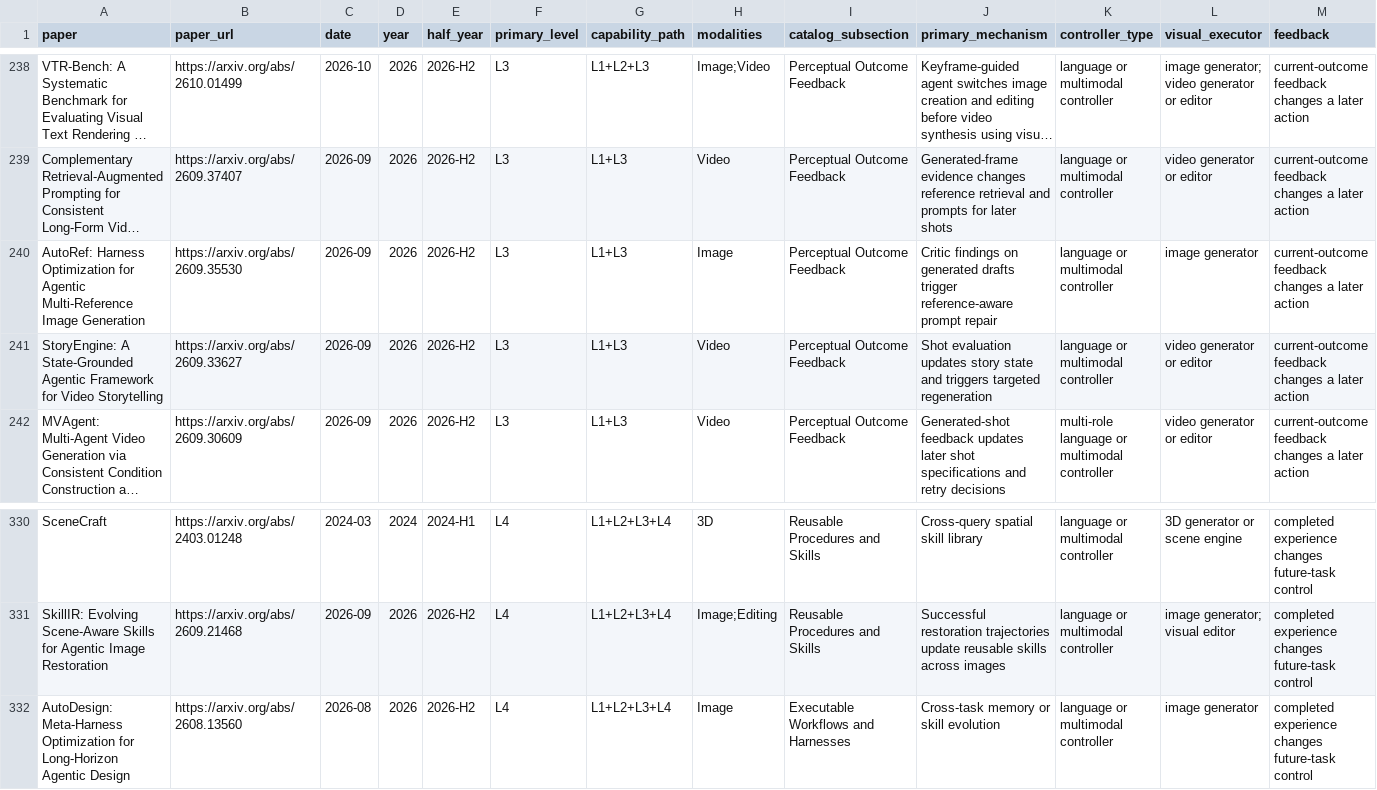
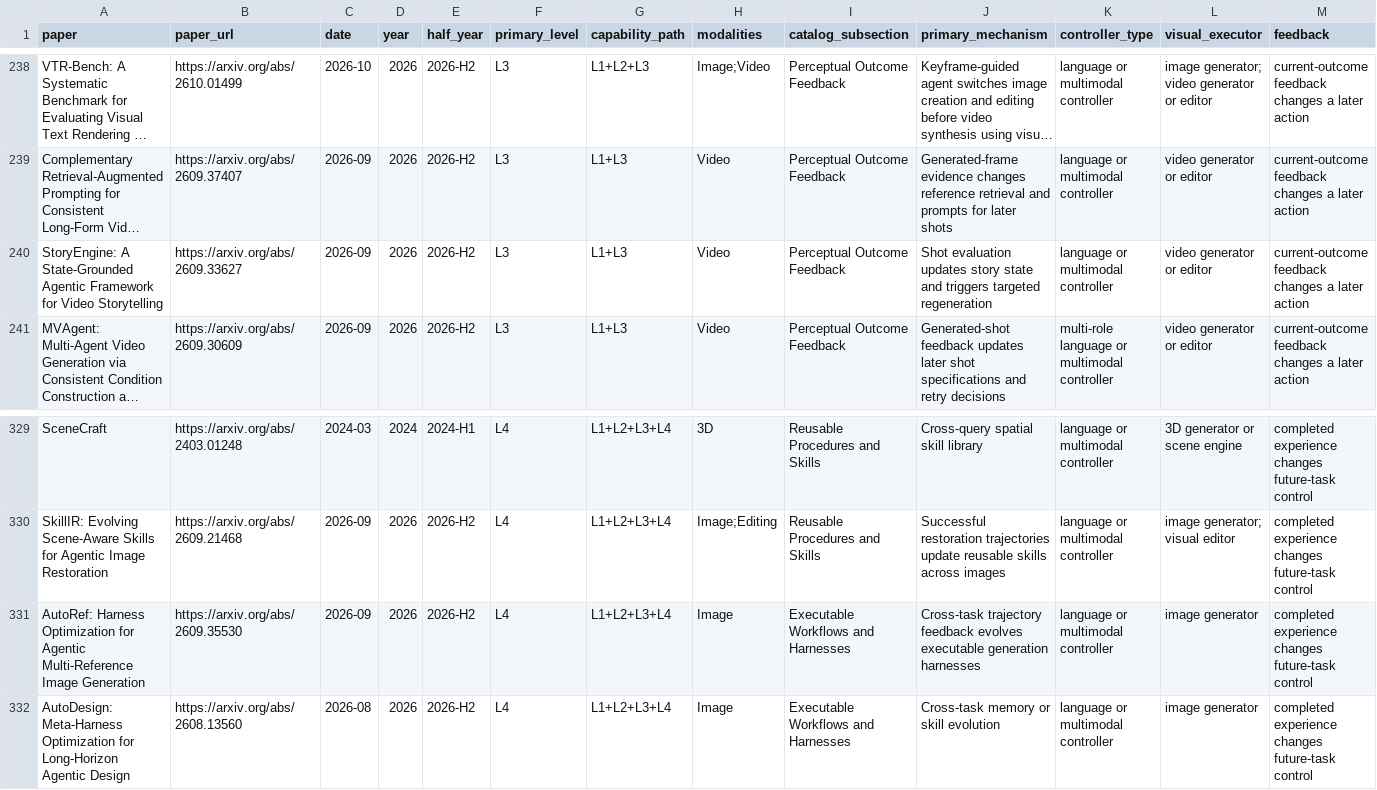
Before and after one commit to YinmingHuang/Awesome-agentic-visual-generation-model, a CSV file: data/agentic_visual_generation_corpus.csv, drawn as a sheet; only a part is shown, gaps mark what is left out; long unchanged cells end in …; removed rows and columns are numbered as before the commit, all else as after; rows hold the shown columns only; the diff names each change by its address in the sheet, - before the commit and + after, or states it on an @@ line.

Commit message:
Classify complete AutoRef system as L4 without duplicate entry

```diff
--- a/data/agentic_visual_generation_corpus.csv
+++ b/data/agentic_visual_generation_corpus.csv
-row 240: AutoRef: Harness Optimization for Agentic Multi-Reference Image Generation | https://arxiv.org/abs/2609.35530 | 2026-09 | 2026 | 2026-H2 | L3 | L1+L3 | Image | Perceptual Outcome Feedback | Critic findings on generated drafts trigger reference-aware prompt repair | language or multimodal controller | image generator | current-outcome feedback changes a later action
+row 331: AutoRef: Harness Optimization for Agentic Multi-Reference Image Generation | https://arxiv.org/abs/2609.35530 | 2026-09 | 2026 | 2026-H2 | L4 | L1+L2+L3+L4 | Image | Executable Workflows and Harnesses | Cross-task trajectory feedback evolves executable generation harnesses | language or multimodal controller | image generator | completed experience changes future-task control
```
Also changed, not shown: 4 other files.
